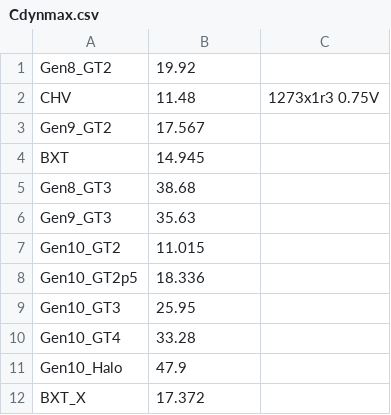
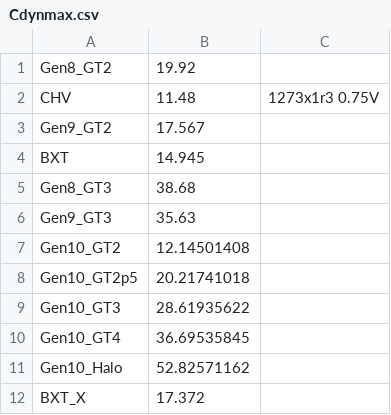
Before and after one commit to tushgarg20/Alps-ci-cd, a CSV file: Inputs/Cdynmax.csv, drawn as a sheet.

Commit message:
Process scalars for CNL updated      CNL Cdynwts, Cdynmax updated due to change in process scalars

```diff
--- a/Inputs/Cdynmax.csv
+++ b/Inputs/Cdynmax.csv
@@ -6,7 +6,7 @@ Gen8_GT3,38.68,
 Gen9_GT3,35.63,
-Gen10_GT2,11.015,
-Gen10_GT2p5,18.336,
-Gen10_GT3,25.95,
-Gen10_GT4,33.28,
-Gen10_Halo,47.9,
+Gen10_GT2,12.14501408,
+Gen10_GT2p5,20.21741018,
+Gen10_GT3,28.61935622,
+Gen10_GT4,36.69535845,
+Gen10_Halo,52.82571162,
 BXT_X,17.372,
```
Also changed, not shown: Inputs/process.csv, 1 other file.
